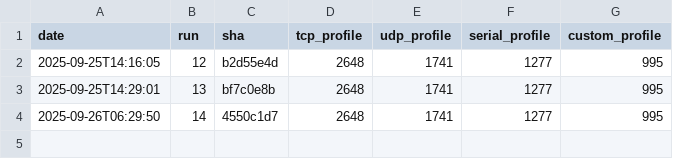
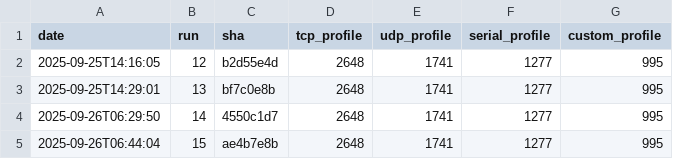
Before and after one commit to eProsima/Micro-XRCE-DDS-Client, a CSV file: ci/metrics/memory/profiles_text_timeseries.csv, drawn as a sheet; the diff names each change by its address in the sheet, - before the commit and + after, or states it on an @@ line.

```diff
--- a/ci/metrics/memory/profiles_text_timeseries.csv
+++ b/ci/metrics/memory/profiles_text_timeseries.csv
+row 5: 2025-09-26T06:44:04 | 15 | ae4b7e8b | 2648 | 1741 | 1277 | 995
```
Also changed, not shown: 5 other files.
